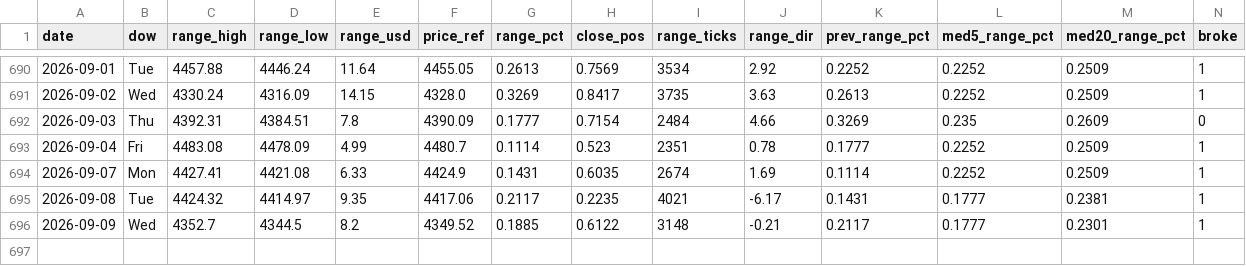
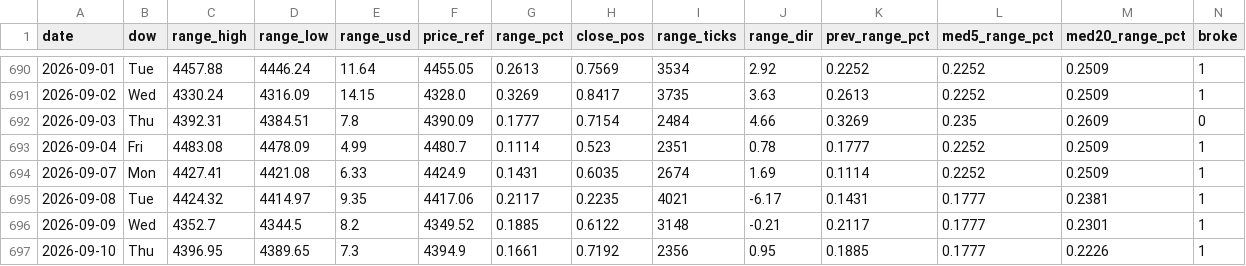
Before and after one commit to anas1412/orb-mt5, a CSV file: research/sessions_2024_2026.csv, drawn as a sheet; only a part is shown, gaps mark what is left out; rows hold the shown columns only; the diff names each change by its address in the sheet, - before the commit and + after, or states it on an @@ line.

Commit message:
Update the study through 2026-09-10
75 trades of 144 sessions | win rate 52.0% | expectancy +0.582 R
total +43.6 R = +109% | profit factor 2.40 | worst drawdown 15.4% | longest losing run 6

Regenerated from the tester run: report_data, every trade chart, the report,
the deck, the client page, the session dataset, the three data CSVs and the
README. check_charts.py passed.

```diff
--- a/research/sessions_2024_2026.csv
+++ b/research/sessions_2024_2026.csv
+row 697: 2026-09-10 | Thu | 4396.95 | 4389.65 | 7.3 | 4394.9 | 0.1661 | 0.7192 | 2356 | 0.95 | 0.1885 | 0.1777 | 0.2226 | 1
```
Also changed, not shown: research/trades_all_breaks.csv, research/trades_live_config.csv, 9 other files.
